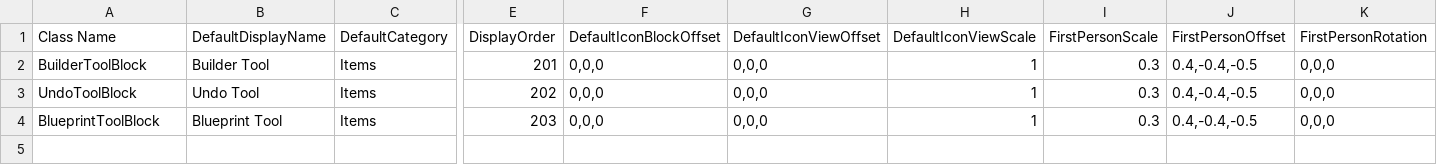
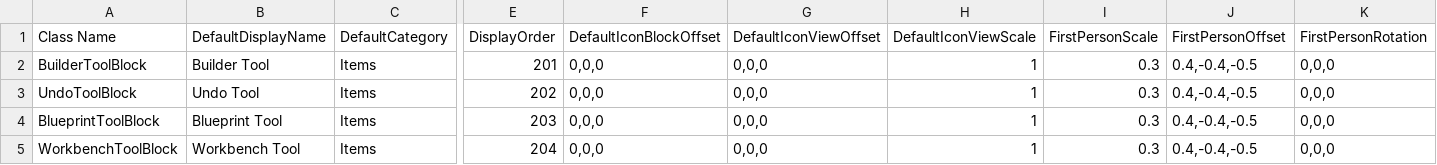
Before and after one commit to godblessmezyan-art/Survivalcraft2, a CSV file: src/BuilderAssistant/Assets/Blocks/BuilderTools.csv, drawn as a sheet; only a part is shown, gaps mark what is left out; rows hold the shown columns only; the diff names each change by its address in the sheet, - before the commit and + after, or states it on an @@ line.

Commit message:
feat(v0.11.0): visual building workbench (touch select -> configure -> preview -> confirm)
Adds an in-game, Android-touch-first workbench that lets a player select a
building (cottage / two-storey house / imported clipboard blueprint), tweak a
small set of discrete parameters, set quarter-turn facing, see a READ-ONLY
footprint preview, and only then confirm a build. No code editing, no keyboard,
no mouse-hover or desktop-only path.

Pure, game-free Core/Workbench brain (offline-testable, WorldEditRuntime not
rewritten): BuildingWorkbench state machine + BuildingSelectionService +
BuildPreviewModel/Composer. It reuses the UNCHANGED generation engine and the
UNCHANGED read-only BuildPlanner, and guarantees: rejected params never destroy
the last valid building; a later param/rotation change silently invalidates the
pending confirmation (version token + stale flag); preview area always equals
the final build area; no terrain is ever written for a preview; the build
re-plans against CURRENT terrain + authority before it is admitted; a remote
client can never bypass the gate via the UI; tool blocks 900-904 never enter
the world.

Game side is additive: WorkbenchToolBlock (904), SubsystemWorkbenchToolBlock-
Behavior, and WorkbenchSession (two-gesture sky-tap cycle / ground-tap advance)
drive it; confirmed builds route through the existing BeginBuildBlueprint ->
PlanAndStart -> BuildTask -> undo pipeline (1024/32/64 caps, bounds, no-
overwrite, chunk-readiness, bounded stall, cancel, edit-aware undo all verbatim).
Three fresh globally-unique leaf GUIDs for the new xdb behavior; CSV class names
still unique.

Native Dialog/ListSelectionDialog and a transparent ghost renderer exist in the
x25.01.17 reference assembly but are NOT proven Mod-usable on 7723, so we ship a
safe toast + two-gesture fallback and keep dialog picker / Phase-2 projection
and all on-device behavior as 待验证 (never faked as usable).

Offline tests 343 -> 379/379 all pass; net472 Release compiles 0 errors /
0 warnings against real x25.01.17 assemblies; XDB + asset packaging guards pass.
Version bumped 0.10.1 -> 0.11.0 (csproj + modinfo). README + COMPATIBILITY.md
updated with a v0.11.0 section, on-device checklist and unimplemented-reasons.

```diff
--- a/src/BuilderAssistant/Assets/Blocks/BuilderTools.csv
+++ b/src/BuilderAssistant/Assets/Blocks/BuilderTools.csv
+row 5: WorkbenchToolBlock | Workbench Tool | Items | 204 | 0,0,0 | 0,0,0 | 1 | 0.3 | 0.4,-0.4,-0.5 | 0,0,0
```
Also changed, not shown: 16 other files.
